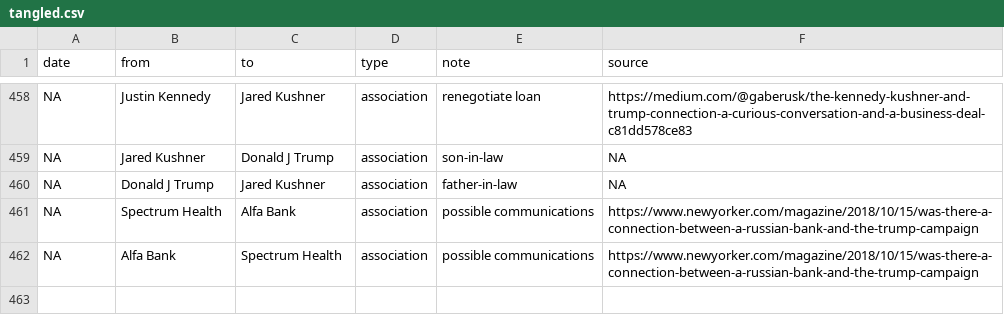
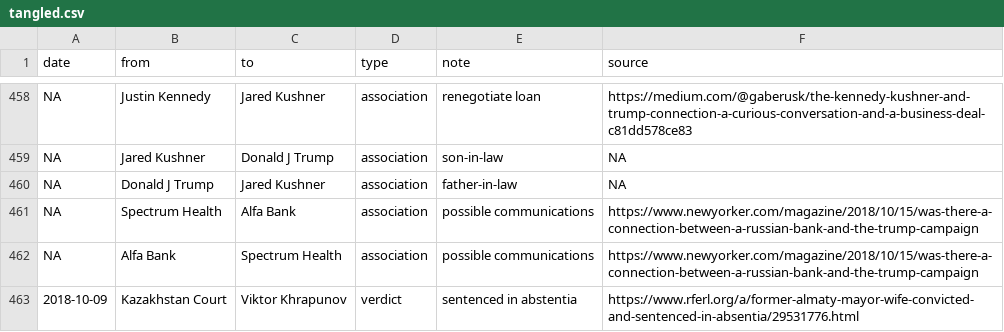
Before and after one commit to schnee/tangler, a CSV file: data/tangled.csv, drawn as a sheet; only a part is shown, gaps mark what is left out.

```diff
--- a/data/tangled.csv
+++ b/data/tangled.csv
@@ -462 +462,2 @@ NA,Spectrum Health,Alfa Bank,association,possible communications,https://www.new
 NA,Alfa Bank,Spectrum Health,association,possible communications,https://www.newyorker.com/magazine/2018/10/15/was-there-a-connection-between-a-russian-bank-and-the-trump-campaign
+2018-10-09,Kazakhstan Court,Viktor Khrapunov,verdict,sentenced in abstentia,https://www.rferl.org/a/former-almaty-mayor-wife-convicted-and-sentenced-in-absentia/29531776.html
```
Also changed, not shown: 2 other files.
